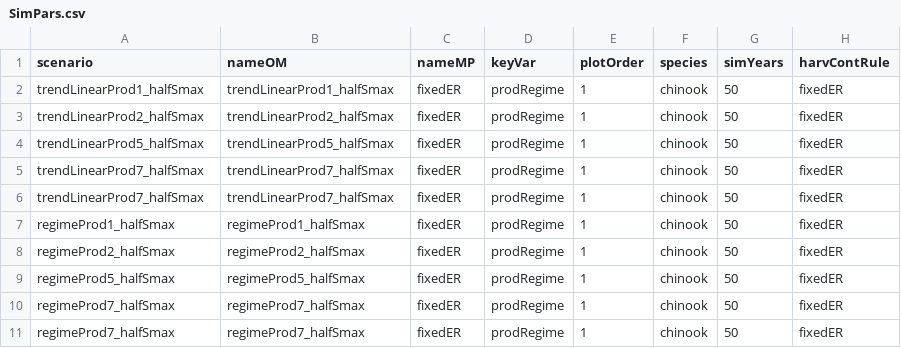
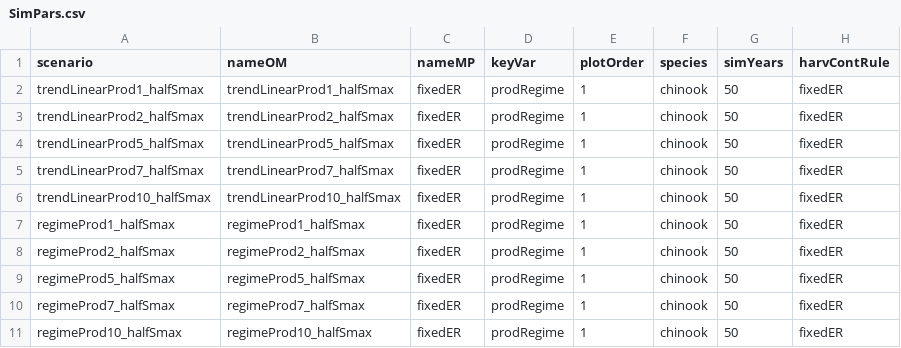
Before and after one commit to Pacific-salmon-assess/simest-tv, a CSV file: data/sensitivity_halfSmax/SimPars.csv, drawn as a sheet; only a part is shown; the diff names each change by its address in the sheet, - before the commit and + after, or states it on an @@ line.

Commit message:
fi0000x sensitivity scn

```diff
--- a/data/sensitivity_halfSmax/SimPars.csv
+++ b/data/sensitivity_halfSmax/SimPars.csv
-A6 (scenario): trendLinearProd7_halfSmax
+A6 (scenario): trendLinearProd10_halfSmax
-B6 (nameOM): trendLinearProd7_halfSmax
+B6 (nameOM): trendLinearProd10_halfSmax
-A11 (scenario): regimeProd7_halfSmax
+A11 (scenario): regimeProd10_halfSmax
-B11 (nameOM): regimeProd7_halfSmax
+B11 (nameOM): regimeProd10_halfSmax
```
